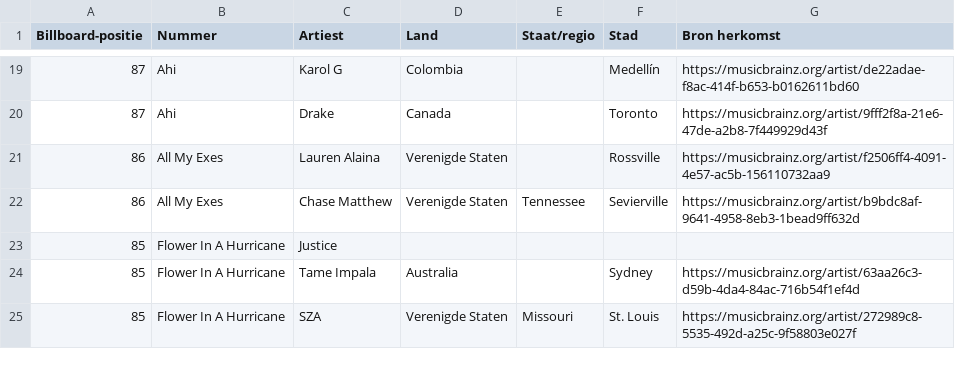
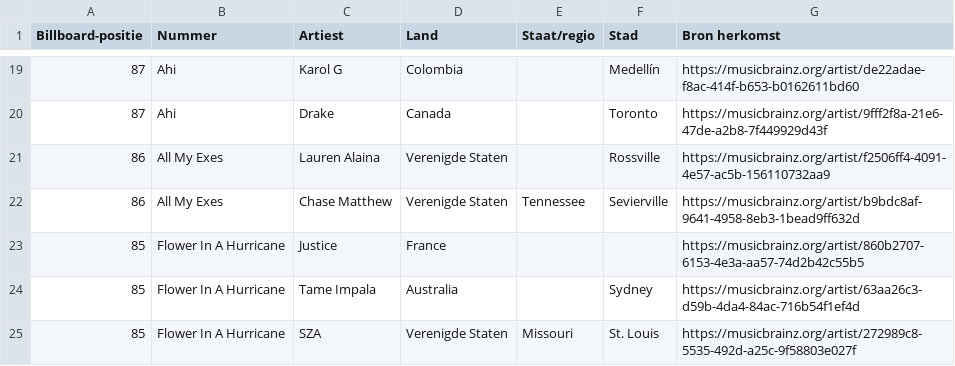
Before and after one commit to seppegoossens99-eng/billboard-hot-100-reversed, a CSV file: billboard_hot_100_artists.csv, drawn as a sheet; only a part is shown, gaps mark what is left out.

```diff
--- a/billboard_hot_100_artists.csv
+++ b/billboard_hot_100_artists.csv
@@ -22,3 +22,3 @@
 86,All My Exes,Chase Matthew,Verenigde Staten,Tennessee,Sevierville,https://musicbrainz.org/artist/b9bdc8af-9641-4958-8eb3-1bead9ff632d
-85,Flower In A Hurricane,Justice,,,,
+85,Flower In A Hurricane,Justice,France,,,https://musicbrainz.org/artist/860b2707-6153-4e3a-aa57-74d2b42c55b5
 85,Flower In A Hurricane,Tame Impala,Australia,,Sydney,https://musicbrainz.org/artist/63aa26c3-d59b-4da4-84ac-716b54f1ef4d
```
Also changed, not shown: billboard_artist_extra.csv, billboard_artist_profiles.csv, 4 other files.
